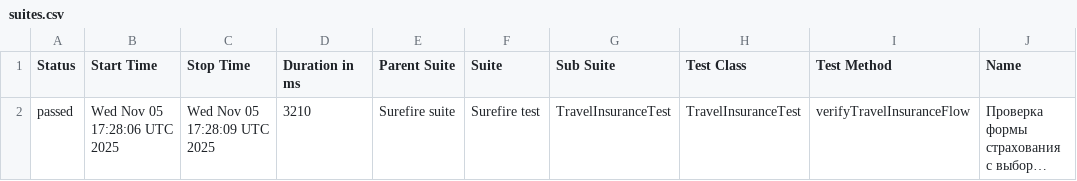
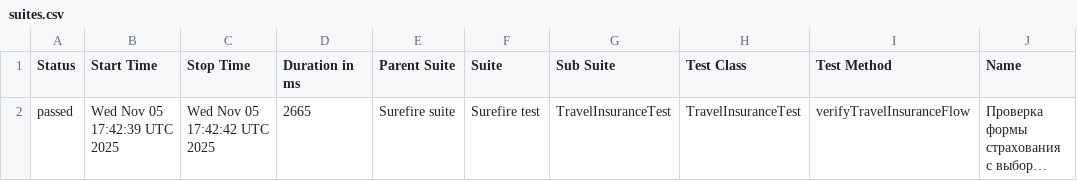
Before and after one commit to balakorsky/Java_Selenium, a CSV file: data/suites.csv, drawn as a sheet; only a part is shown; long unchanged cells end in …; the diff names each change by its address in the sheet, - before the commit and + after, or states it on an @@ line.

```diff
--- a/data/suites.csv
+++ b/data/suites.csv
-B2 (Start Time): Wed Nov 05 17:28:06 UTC 2025
+B2 (Start Time): Wed Nov 05 17:42:39 UTC 2025
-C2 (Stop Time): Wed Nov 05 17:28:09 UTC 2025
+C2 (Stop Time): Wed Nov 05 17:42:42 UTC 2025
-D2 (Duration in ms): 3210
+D2 (Duration in ms): 2665
```
Also changed, not shown: 15 other files.
